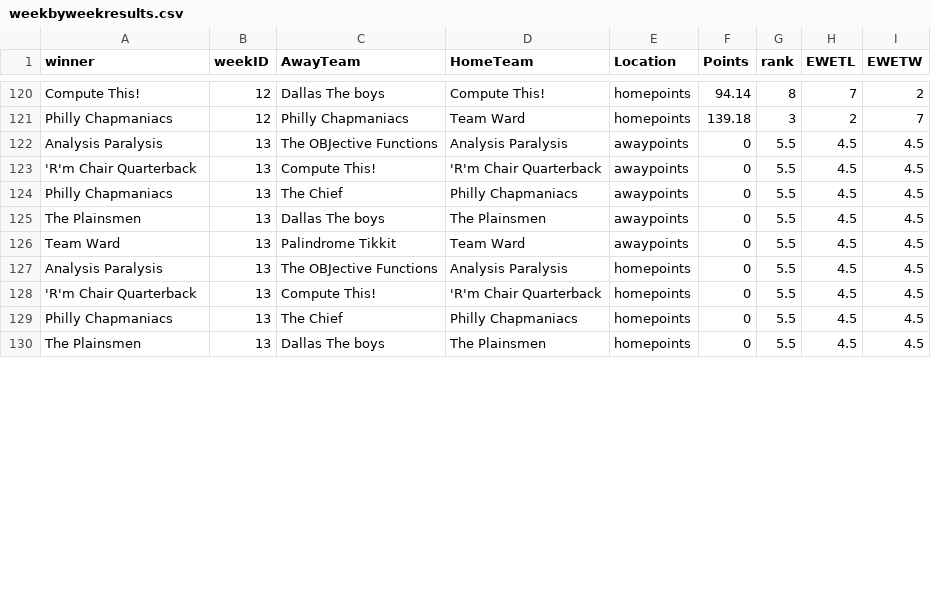
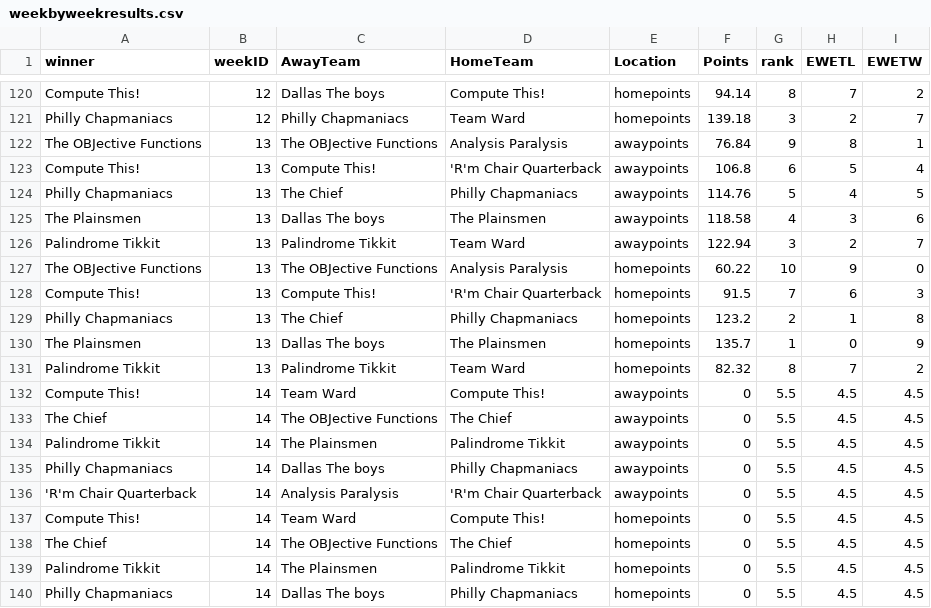
Before and after one commit to dusty-turner/ESPN-V3, a CSV file: weekbyweekresults.csv, drawn as a sheet; only a part is shown, gaps mark what is left out; the diff covers the shown part only.

Commit message:
week 13

```diff
--- a/weekbyweekresults.csv
+++ b/weekbyweekresults.csv
@@ -121,10 +121,20 @@ Compute This!,12,Dallas The boys,Compute This!,homepoints,94.14,8,7,2
 Philly Chapmaniacs,12,Philly Chapmaniacs,Team Ward,homepoints,139.18,3,2,7
-Analysis Paralysis,13,The OBJective Functions,Analysis Paralysis,awaypoints,0,5.5,4.5,4.5
-'R'm Chair Quarterback,13,Compute This!,'R'm Chair Quarterback,awaypoints,0,5.5,4.5,4.5
-Philly Chapmaniacs,13,The Chief,Philly Chapmaniacs,awaypoints,0,5.5,4.5,4.5
-The Plainsmen,13,Dallas The boys,The Plainsmen,awaypoints,0,5.5,4.5,4.5
-Team Ward,13,Palindrome Tikkit,Team Ward,awaypoints,0,5.5,4.5,4.5
-Analysis Paralysis,13,The OBJective Functions,Analysis Paralysis,homepoints,0,5.5,4.5,4.5
-'R'm Chair Quarterback,13,Compute This!,'R'm Chair Quarterback,homepoints,0,5.5,4.5,4.5
-Philly Chapmaniacs,13,The Chief,Philly Chapmaniacs,homepoints,0,5.5,4.5,4.5
-The Plainsmen,13,Dallas The boys,The Plainsmen,homepoints,0,5.5,4.5,4.5
+The OBJective Functions,13,The OBJective Functions,Analysis Paralysis,awaypoints,76.84,9,8,1
+Compute This!,13,Compute This!,'R'm Chair Quarterback,awaypoints,106.8,6,5,4
+Philly Chapmaniacs,13,The Chief,Philly Chapmaniacs,awaypoints,114.76,5,4,5
+The Plainsmen,13,Dallas The boys,The Plainsmen,awaypoints,118.58,4,3,6
+Palindrome Tikkit,13,Palindrome Tikkit,Team Ward,awaypoints,122.94,3,2,7
+The OBJective Functions,13,The OBJective Functions,Analysis Paralysis,homepoints,60.22,10,9,0
+Compute This!,13,Compute This!,'R'm Chair Quarterback,homepoints,91.5,7,6,3
+Philly Chapmaniacs,13,The Chief,Philly Chapmaniacs,homepoints,123.2,2,1,8
+The Plainsmen,13,Dallas The boys,The Plainsmen,homepoints,135.7,1,0,9
+Palindrome Tikkit,13,Palindrome Tikkit,Team Ward,homepoints,82.32,8,7,2
+Compute This!,14,Team Ward,Compute This!,awaypoints,0,5.5,4.5,4.5
+The Chief,14,The OBJective Functions,The Chief,awaypoints,0,5.5,4.5,4.5
+Palindrome Tikkit,14,The Plainsmen,Palindrome Tikkit,awaypoints,0,5.5,4.5,4.5
+Philly Chapmaniacs,14,Dallas The boys,Philly Chapmaniacs,awaypoints,0,5.5,4.5,4.5
+'R'm Chair Quarterback,14,Analysis Paralysis,'R'm Chair Quarterback,awaypoints,0,5.5,4.5,4.5
+Compute This!,14,Team Ward,Compute This!,homepoints,0,5.5,4.5,4.5
+The Chief,14,The OBJective Functions,The Chief,homepoints,0,5.5,4.5,4.5
+Palindrome Tikkit,14,The Plainsmen,Palindrome Tikkit,homepoints,0,5.5,4.5,4.5
+Philly Chapmaniacs,14,Dallas The boys,Philly Chapmaniacs,homepoints,0,5.5,4.5,4.5
```
Also changed, not shown: 4 edited cells elsewhere in this file, weekbyweekresultssimple.csv, 14 other files.
